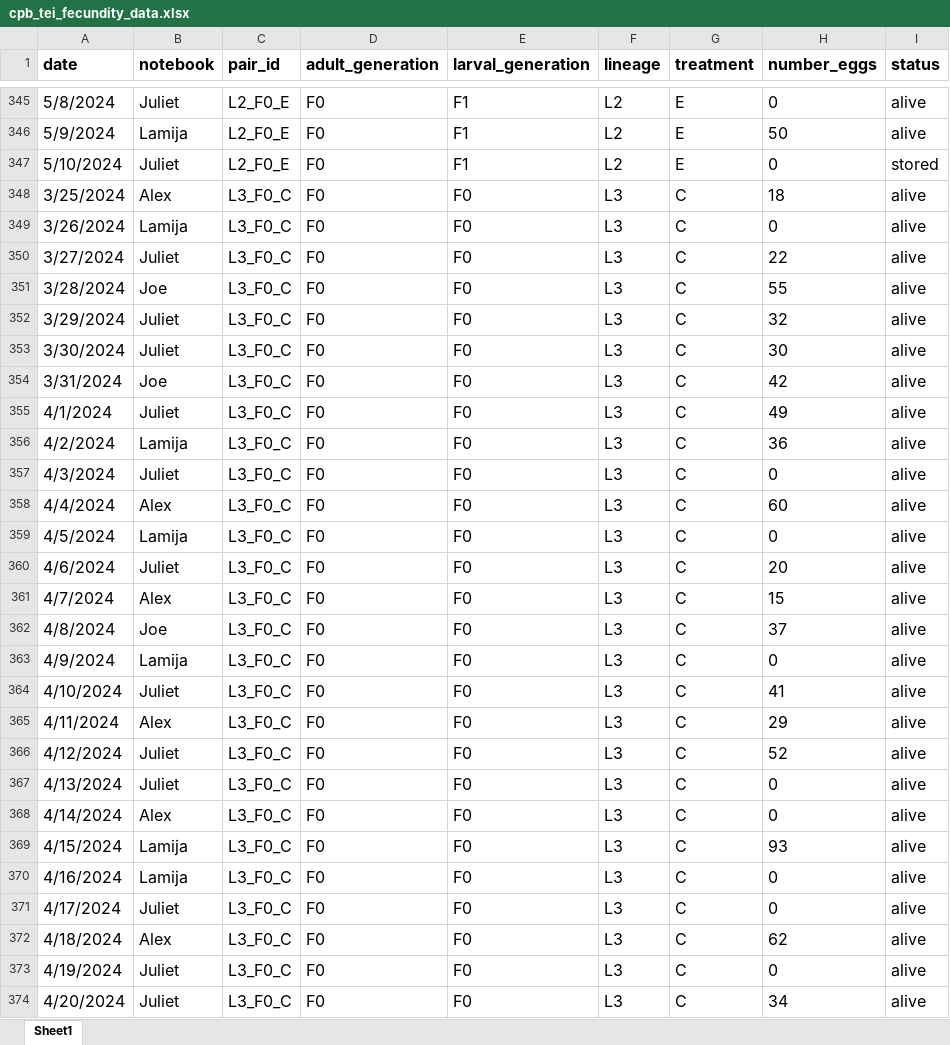
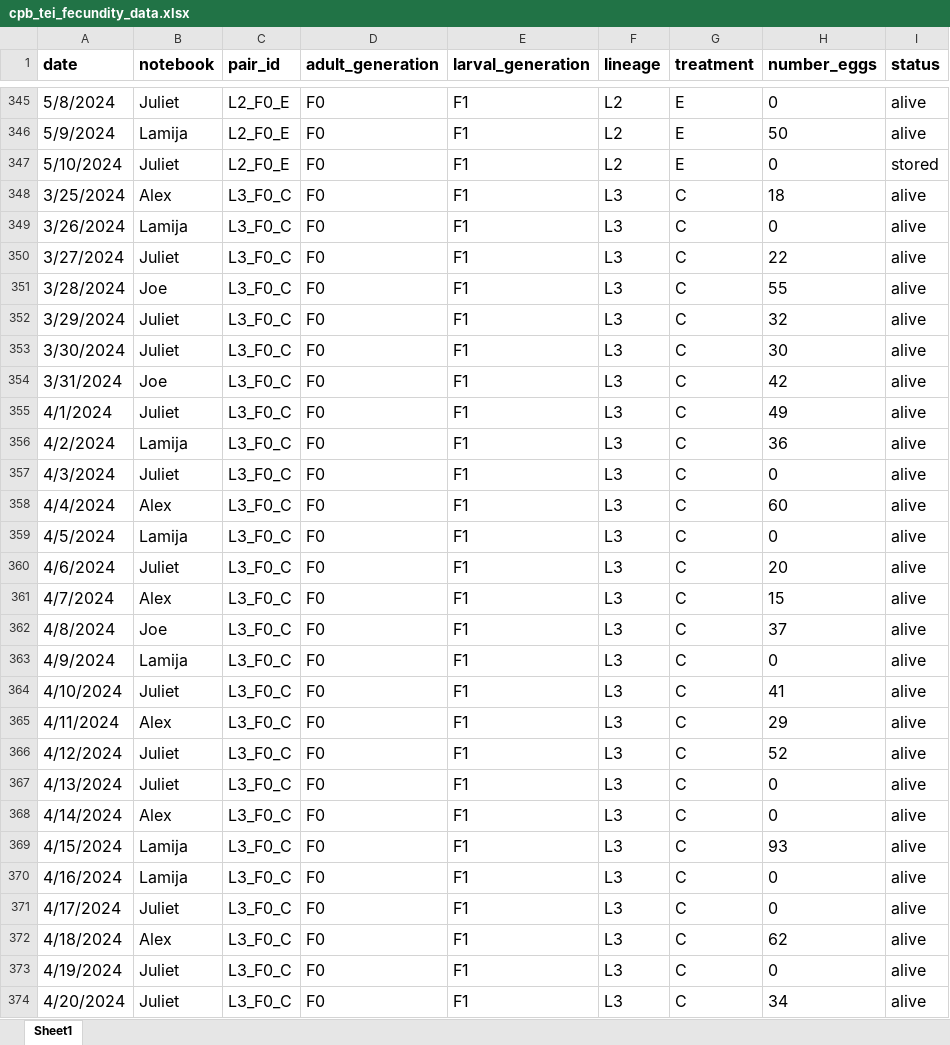
Before and after one commit to jcg5g9/CPB_Phenotype, an Excel workbook: raw_data/cpb_tei_fecundity_data.xlsx, sheet Sheet1, drawn as a sheet; only a part is shown, gaps mark what is left out; values as stored, in another font and other column widths than the file's, no borders; the diff covers the shown part only; the diff names each change by its address in the sheet, - before the commit and + after, or states it on an @@ line.

Commit message:
cleaned all data

```diff
--- a/raw_data/cpb_tei_fecundity_data.xlsx (sheet Sheet1)
+++ b/raw_data/cpb_tei_fecundity_data.xlsx (sheet Sheet1)
-E348:E374 (larval_generation): F0
+E348:E374 (larval_generation): F1
```
Also changed, not shown: 34 edited cells elsewhere in this sheet, raw_data/cpb_tei_mass_data.xlsx, 4 other files.
